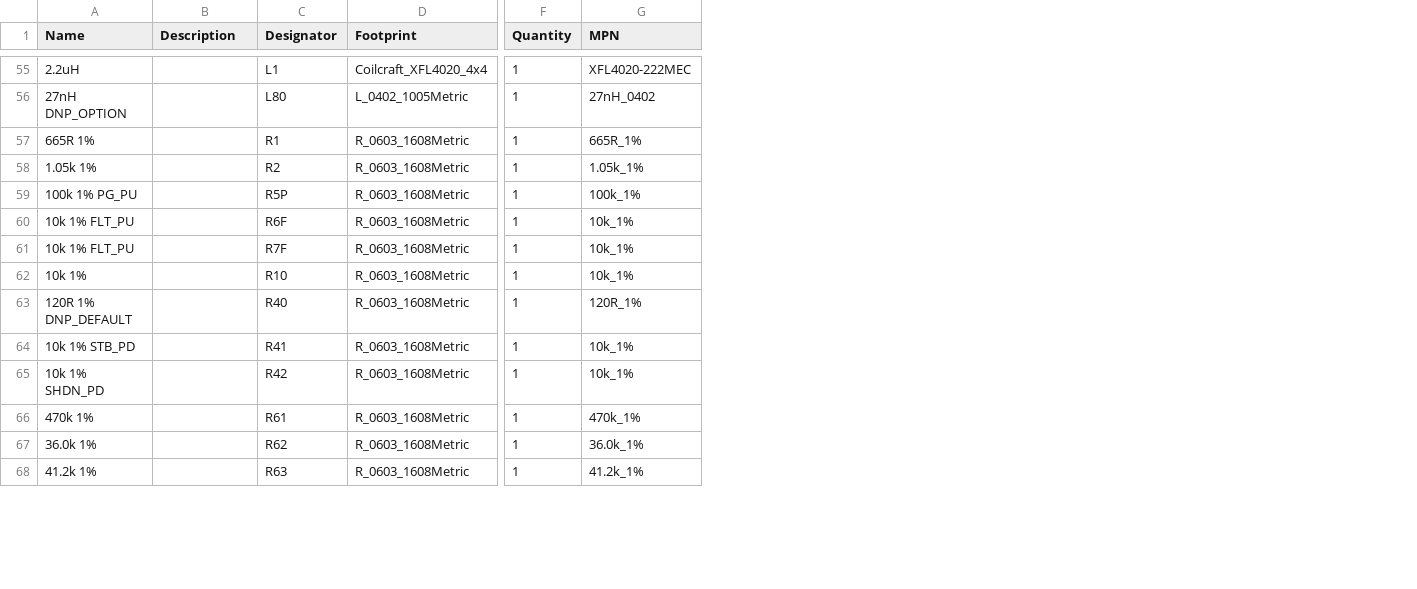
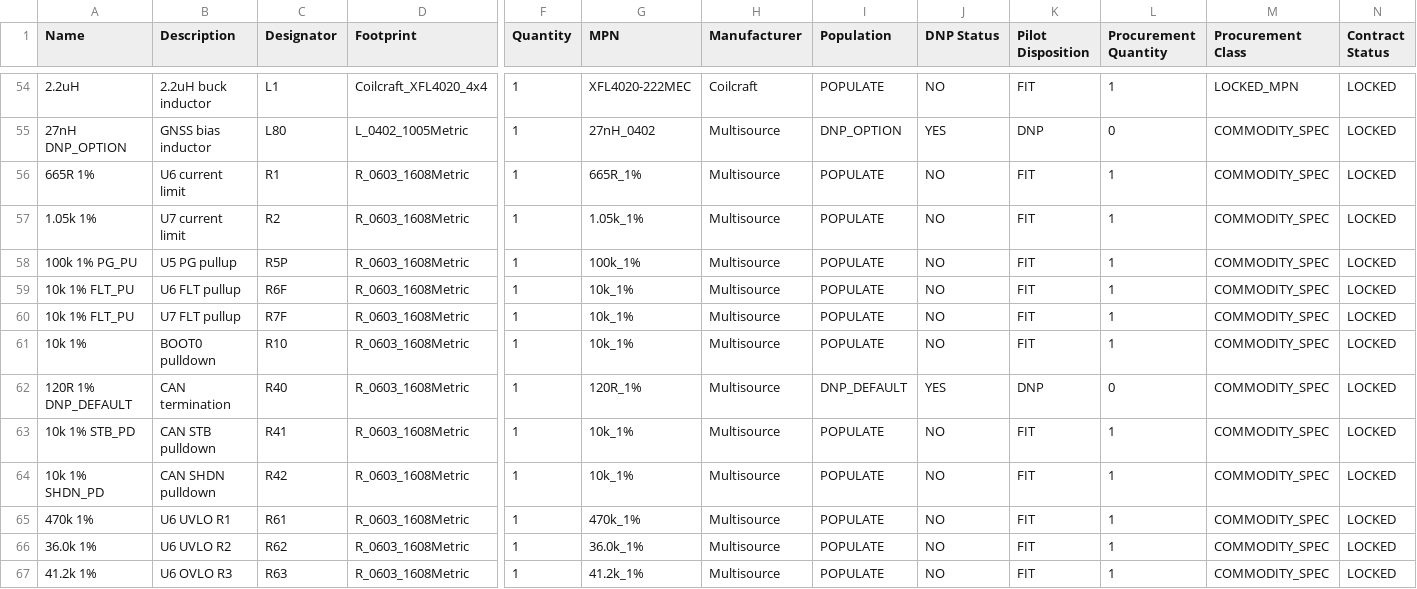
Before and after one commit to skif-ops/RLS_Head, a CSV file: hardware/system_carrier/altium/release/pilot_r1/assembly/BOM.csv, drawn as a sheet; only a part is shown, gaps mark what is left out; addresses are those after the commit; the diff covers the shown part only; the diff names each change by its address in the sheet, - before the commit and + after, or states it on an @@ line.

Commit message:
Close pilot BOM and native exchange outputs

```diff
--- a/hardware/system_carrier/altium/release/pilot_r1/assembly/BOM.csv
+++ b/hardware/system_carrier/altium/release/pilot_r1/assembly/BOM.csv
+column H (Manufacturer), rows 54-67: Coilcraft | Multisource | Multisource | Multisource | Multisource | Multisource | Multisource | Multisource | Multisource | Multisource | Multisource | Multisource | Multisource | Multisource
+column I (Population), rows 54-67: POPULATE | DNP_OPTION | POPULATE | POPULATE | POPULATE | POPULATE | POPULATE | POPULATE | DNP_DEFAULT | POPULATE | POPULATE | POPULATE | POPULATE | POPULATE
+column J (DNP Status), rows 54-67: NO | YES | NO | NO | NO | NO | NO | NO | YES | NO | NO | NO | NO | NO
+column K (Pilot Disposition), rows 54-67: FIT | DNP | FIT | FIT | FIT | FIT | FIT | FIT | DNP | FIT | FIT | FIT | FIT | FIT
+column L (Procurement Quantity), rows 54-67: 1 | 0 | 1 | 1 | 1 | 1 | 1 | 1 | 0 | 1 | 1 | 1 | 1 | 1
+column M (Procurement Class), rows 54-67: LOCKED_MPN | COMMODITY_SPEC | COMMODITY_SPEC | COMMODITY_SPEC | COMMODITY_SPEC | COMMODITY_SPEC | COMMODITY_SPEC | COMMODITY_SPEC | COMMODITY_SPEC | COMMODITY_SPEC | COMMODITY_SPEC | COMMODITY_SPEC | COMMODITY_SPEC | COMMODITY_SPEC
+column N (Contract Status), rows 54-67: all LOCKED
-B54 (Description): (empty)
+B54 (Description): 2.2uH buck inductor
-B55 (Description): (empty)
+B55 (Description): GNSS bias inductor
-B56 (Description): (empty)
+B56 (Description): U6 current limit
-B57 (Description): (empty)
+B57 (Description): U7 current limit
-B58 (Description): (empty)
+B58 (Description): U5 PG pullup
-B59 (Description): (empty)
+B59 (Description): U6 FLT pullup
-B60 (Description): (empty)
+B60 (Description): U7 FLT pullup
-B61 (Description): (empty)
+B61 (Description): BOOT0 pulldown
-B62 (Description): (empty)
+B62 (Description): CAN termination
-B63 (Description): (empty)
+B63 (Description): CAN STB pulldown
-B64 (Description): (empty)
+B64 (Description): CAN SHDN pulldown
-B65 (Description): (empty)
+B65 (Description): U6 UVLO R1
-B66 (Description): (empty)
+B66 (Description): U6 UVLO R2
-B67 (Description): (empty)
+B67 (Description): U6 OVLO R3
```
Also changed, not shown: 1 removed row and 78 edited cells elsewhere in this file, 18 other files.
